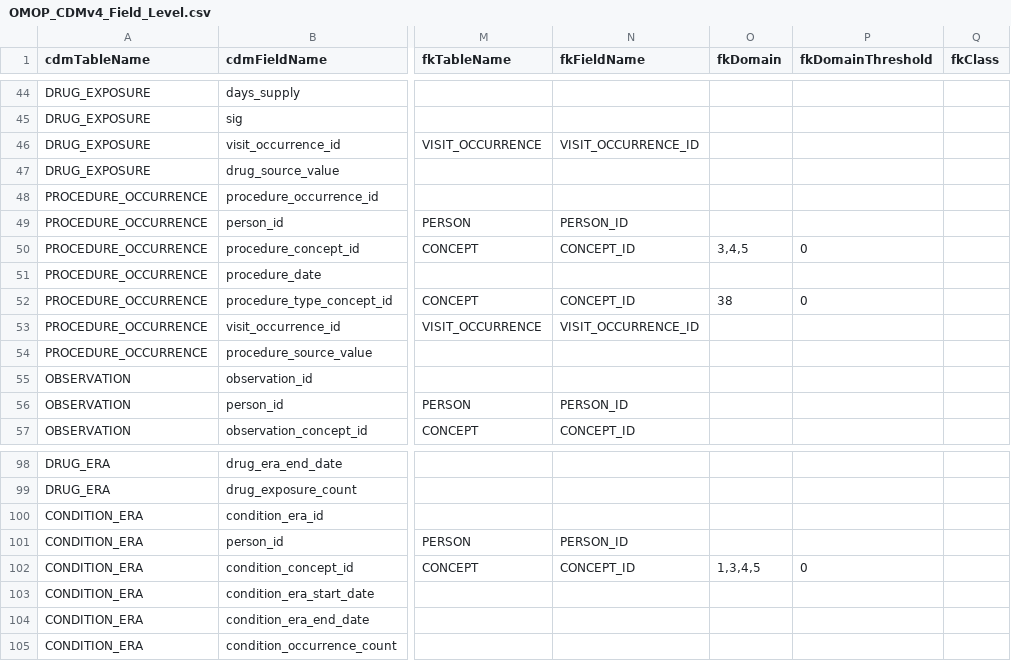
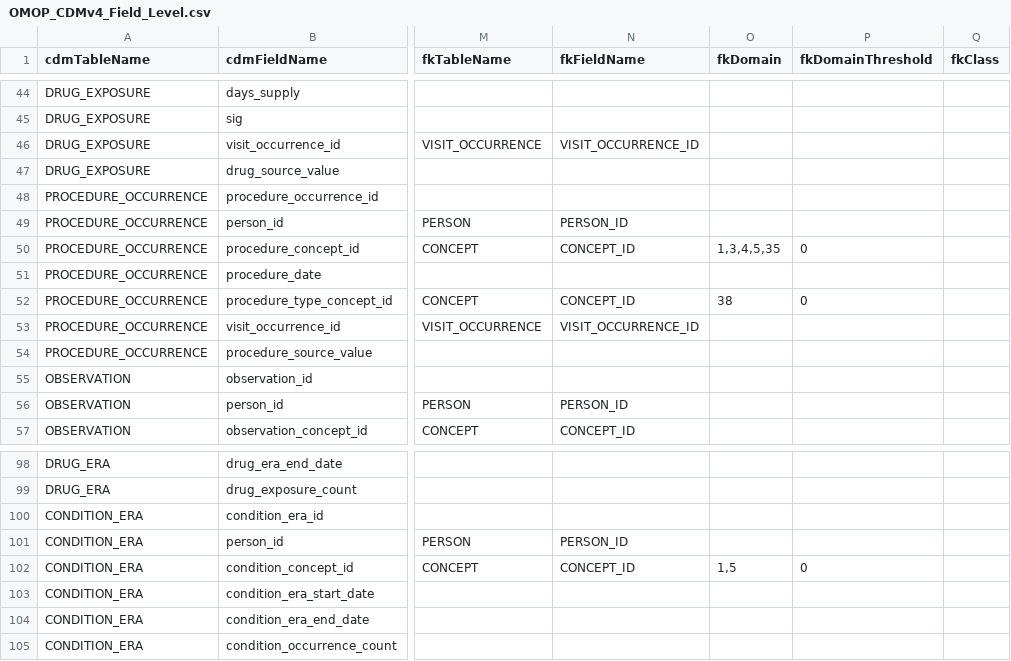
Before and after one commit to thehyve/OHDSI-DataQualityDashboard, a CSV file: inst/csv/OMOP_CDMv4_Field_Level.csv, drawn as a sheet; only a part is shown, gaps mark what is left out; the diff names each change by its address in the sheet, - before the commit and + after, or states it on an @@ line.

Commit message:
Added ICD10PCS to procedure fkDomain check. Fixed faulty condition fkDomain check.

```diff
--- a/inst/csv/OMOP_CDMv4_Field_Level.csv
+++ b/inst/csv/OMOP_CDMv4_Field_Level.csv
-O50 (fkDomain): 3,4,5
+O50 (fkDomain): 1,3,4,5,35
-O102 (fkDomain): 1,3,4,5
+O102 (fkDomain): 1,5
```
